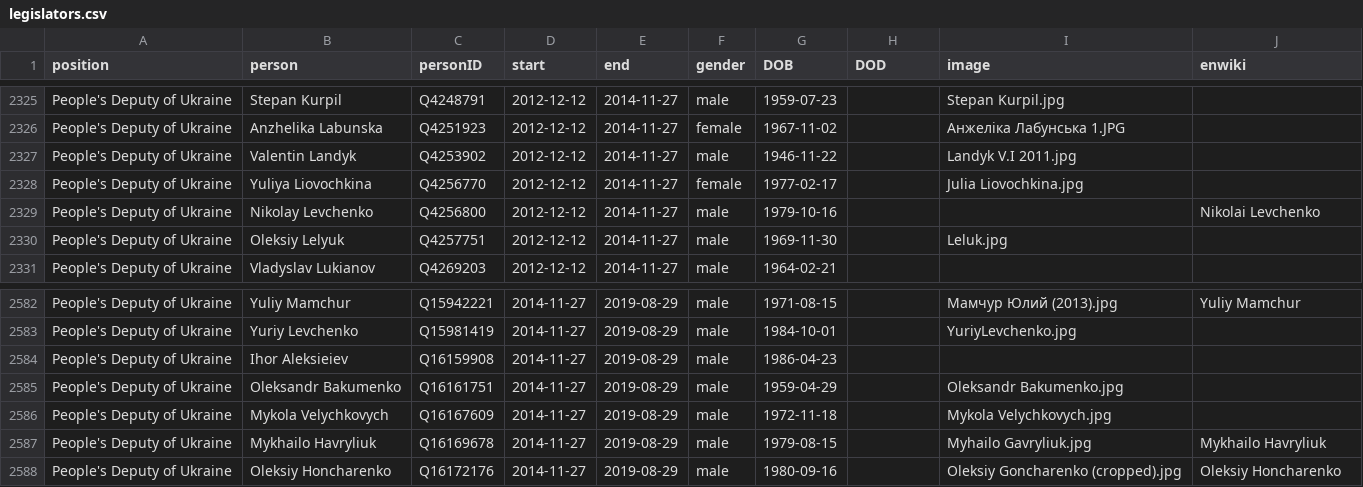
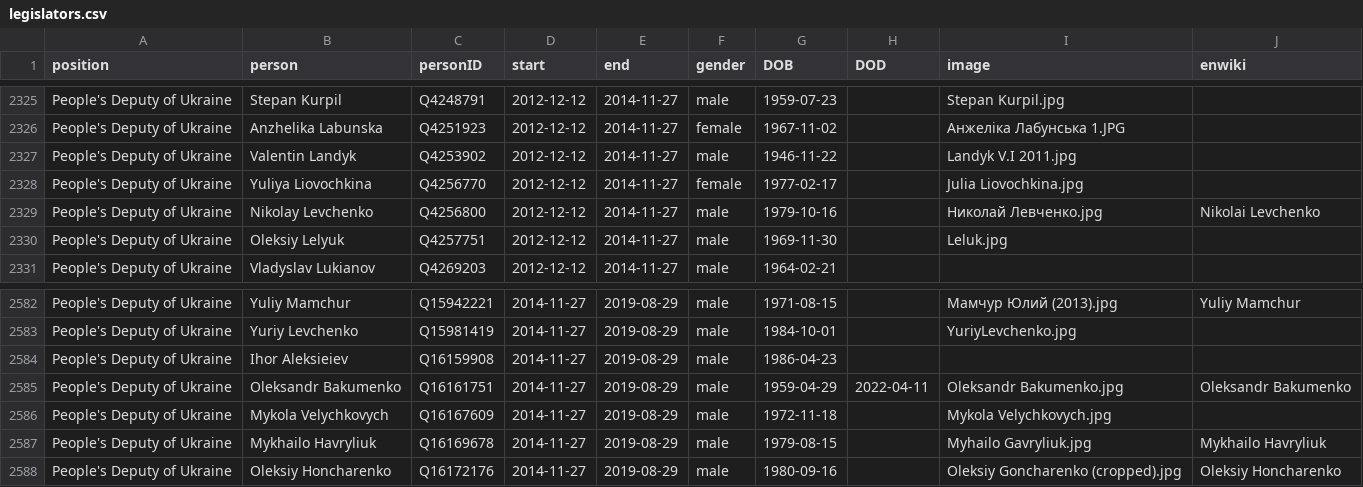
Before and after one commit to every-politician-scrapers/ukraine-cabinet, a CSV file: html/legislators.csv, drawn as a sheet; only a part is shown, gaps mark what is left out.

```diff
--- a/html/legislators.csv
+++ b/html/legislators.csv
@@ -2328,3 +2328,3 @@ People's Deputy of Ukraine,Valentin Landyk,Q4253902,2012-12-12,2014-11-27,male,1
 People's Deputy of Ukraine,Yuliya Liovochkina,Q4256770,2012-12-12,2014-11-27,female,1977-02-17,,Julia Liovochkina.jpg,
-People's Deputy of Ukraine,Nikolay Levchenko,Q4256800,2012-12-12,2014-11-27,male,1979-10-16,,,Nikolai Levchenko
+People's Deputy of Ukraine,Nikolay Levchenko,Q4256800,2012-12-12,2014-11-27,male,1979-10-16,,Николай Левченко.jpg,Nikolai Levchenko
 People's Deputy of Ukraine,Oleksiy Lelyuk,Q4257751,2012-12-12,2014-11-27,male,1969-11-30,,Leluk.jpg,
@@ -2584,3 +2584,3 @@ People's Deputy of Ukraine,Yuriy Levchenko,Q15981419,2014-11-27,2019-08-29,male,
 People's Deputy of Ukraine,Ihor Aleksieiev,Q16159908,2014-11-27,2019-08-29,male,1986-04-23,,,
-People's Deputy of Ukraine,Oleksandr Bakumenko,Q16161751,2014-11-27,2019-08-29,male,1959-04-29,,Oleksandr Bakumenko.jpg,
+People's Deputy of Ukraine,Oleksandr Bakumenko,Q16161751,2014-11-27,2019-08-29,male,1959-04-29,2022-04-11,Oleksandr Bakumenko.jpg,Oleksandr Bakumenko
 People's Deputy of Ukraine,Mykola Velychkovych,Q16167609,2014-11-27,2019-08-29,male,1972-11-18,,Mykola Velychkovych.jpg,
```
Also changed, not shown: html/family.csv.
